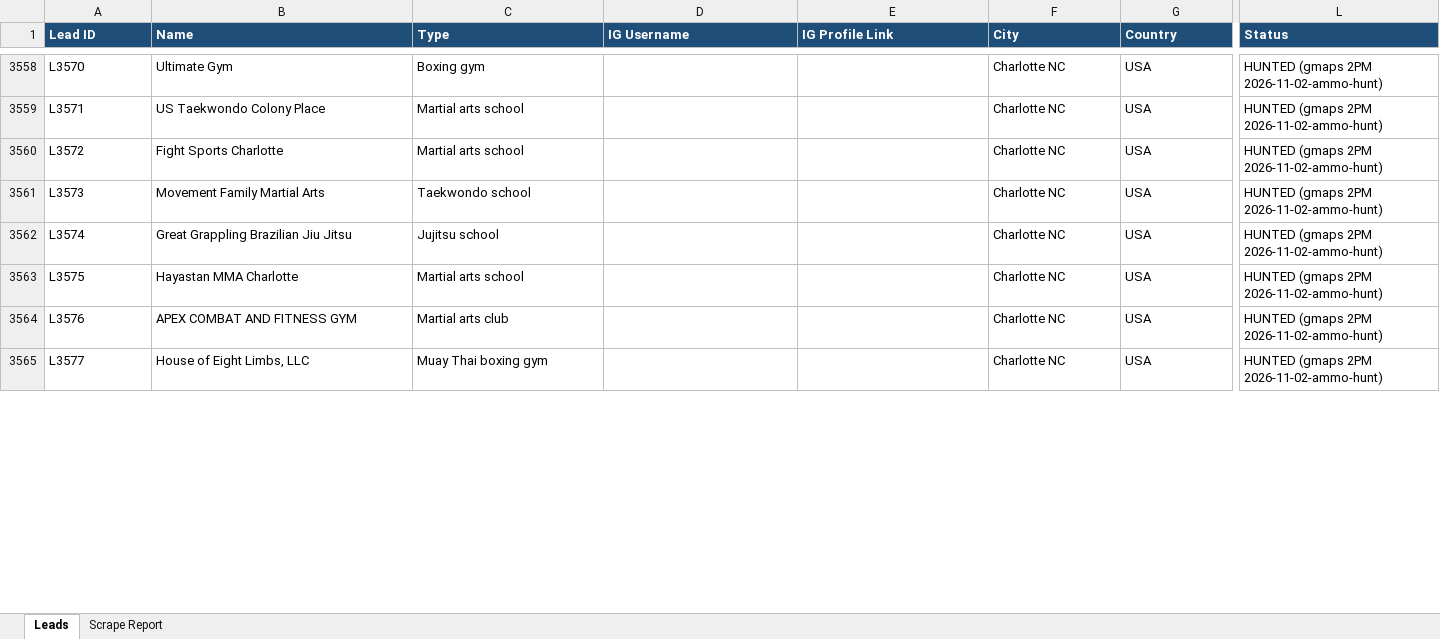
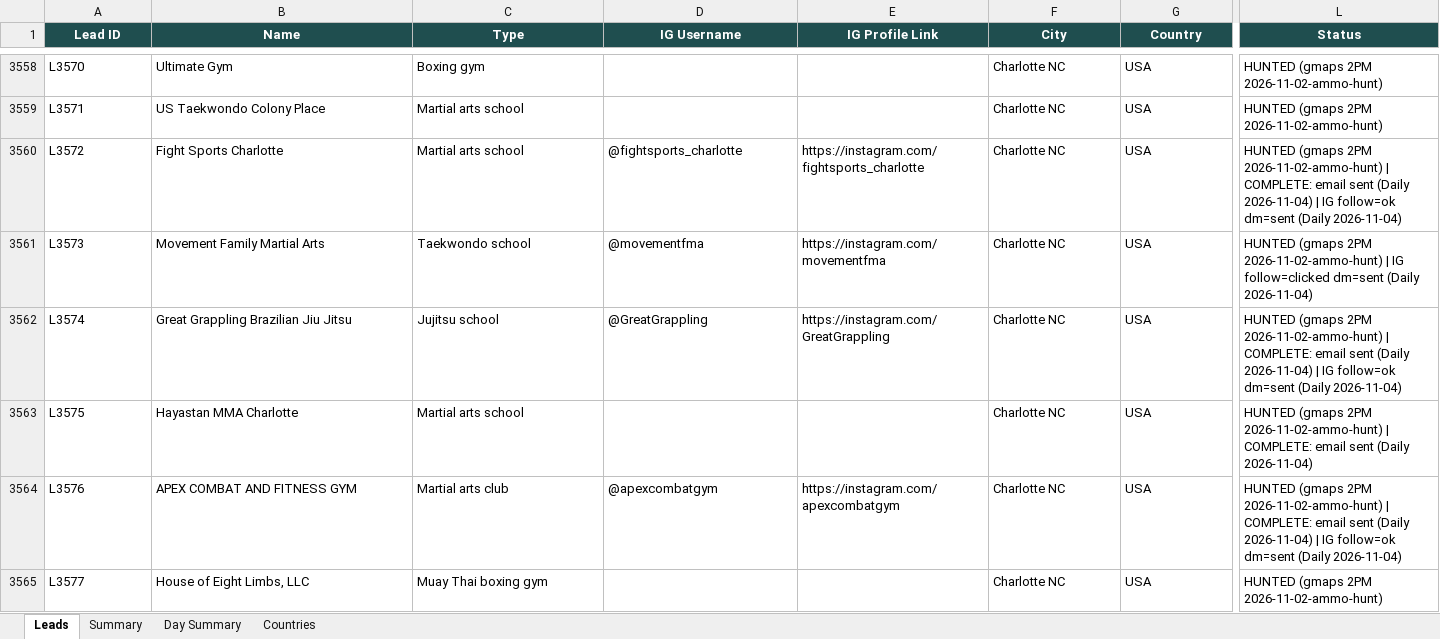
Before and after one commit to hsnwarriorapparel-dot/hsn-business, an Excel workbook: HWA_Lead_Tracker.xlsx, sheet Leads, drawn as a sheet; only a part is shown, gaps mark what is left out; values as stored, in another font and other column widths than the file's, no borders; the diff covers the shown part only; the diff names each change by its address in the sheet, - before the commit and + after, or states it on an @@ line.

Commit message:
Auto-backup 2026-11-05 04:20 UTC
Files backed up:
HWA_Lead_Tracker.xlsx
leads.csv

```diff
--- a/HWA_Lead_Tracker.xlsx (sheet Leads)
+++ b/HWA_Lead_Tracker.xlsx (sheet Leads)
-sheet tab: Scrape Report
+sheet tab: Summary
+sheet tab: Day Summary
+sheet tab: Countries
@@ A1:L1 fill: #1F4E78 → #1F4E4F, alignment: left → center @@
-D3560 (IG Username): (empty)
+D3560 (IG Username): @fightsports_charlotte
-E3560 (IG Profile Link): (empty)
+E3560 (IG Profile Link): https://instagram.com/fightsports_charlotte
-L3560 (Status): …2PM 2026-11-02-ammo-hunt)
+L3560 (Status): …2PM 2026-11-02-ammo-hunt) | COMPLETE: email sent (Daily 2026-11-04) | IG follow=ok dm=sent (Daily 2026-11-04)
-D3561 (IG Username): (empty)
+D3561 (IG Username): @movementfma
-E3561 (IG Profile Link): (empty)
+E3561 (IG Profile Link): https://instagram.com/movementfma
-L3561 (Status): …2PM 2026-11-02-ammo-hunt)
+L3561 (Status): …2PM 2026-11-02-ammo-hunt) | IG follow=clicked dm=sent (Daily 2026-11-04)
-D3562 (IG Username): (empty)
+D3562 (IG Username): @GreatGrappling
-E3562 (IG Profile Link): (empty)
+E3562 (IG Profile Link): https://instagram.com/GreatGrappling
-L3562 (Status): …2PM 2026-11-02-ammo-hunt)
+L3562 (Status): …2PM 2026-11-02-ammo-hunt) | COMPLETE: email sent (Daily 2026-11-04) | IG follow=ok dm=sent (Daily 2026-11-04)
-L3563 (Status): …2PM 2026-11-02-ammo-hunt)
+L3563 (Status): …2PM 2026-11-02-ammo-hunt) | COMPLETE: email sent (Daily 2026-11-04)
-D3564 (IG Username): (empty)
+D3564 (IG Username): @apexcombatgym
-E3564 (IG Profile Link): (empty)
+E3564 (IG Profile Link): https://instagram.com/apexcombatgym
-L3564 (Status): …2PM 2026-11-02-ammo-hunt)
+L3564 (Status): …2PM 2026-11-02-ammo-hunt) | COMPLETE: email sent (Daily 2026-11-04) | IG follow=ok dm=sent (Daily 2026-11-04)
```
Also changed, not shown: 759 edited cells and cell formats elsewhere in this sheet, sheet Summary, 1 other file.
